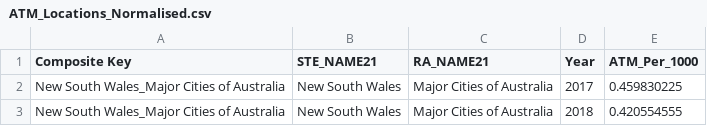
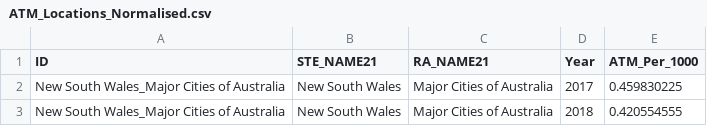
Before and after one commit to ethan-baines-monash/3179, a CSV file: Assignment_2/data/ATM_Locations_Normalised.csv, drawn as a sheet; only a part is shown.

Commit message:
Rename Composite Key Column

```diff
--- a/Assignment_2/data/ATM_Locations_Normalised.csv
+++ b/Assignment_2/data/ATM_Locations_Normalised.csv
@@ -1,2 +1,2 @@
-Composite Key,STE_NAME21,RA_NAME21,Year,ATM_Per_1000
+ID,STE_NAME21,RA_NAME21,Year,ATM_Per_1000
 New South Wales_Major Cities of Australia,New South Wales,Major Cities of Australia,2017,0.459830225
```
